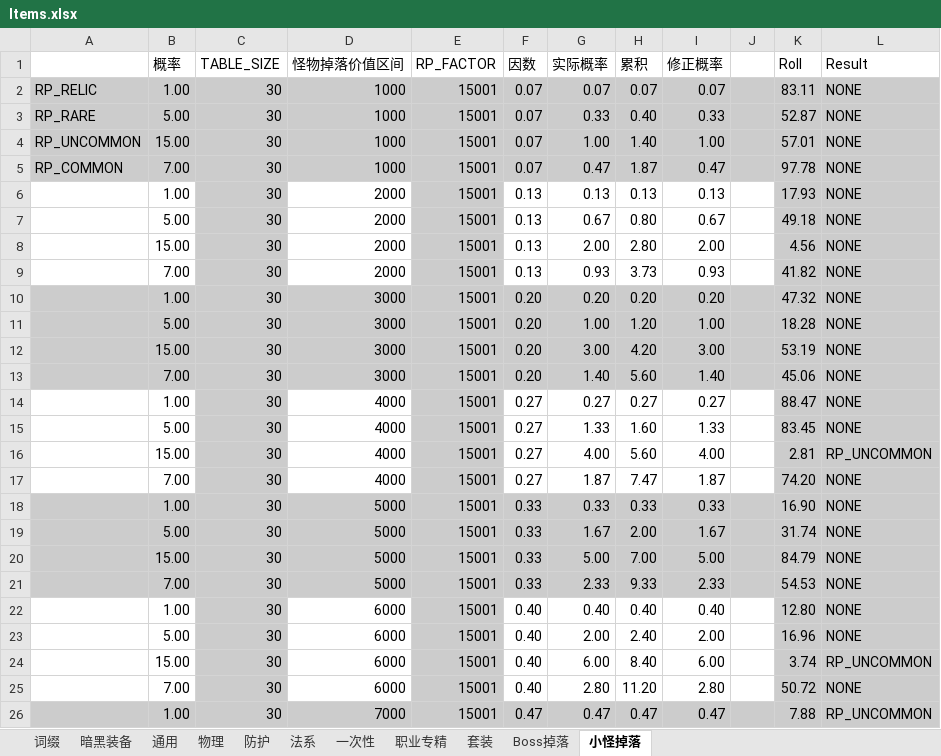
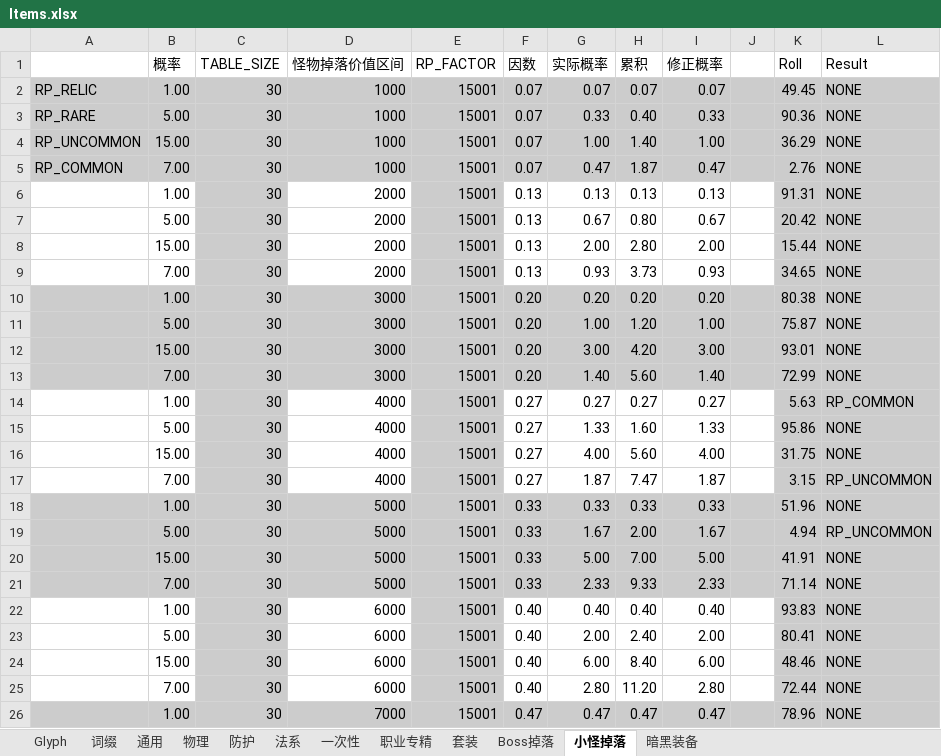
Before and after one commit to yatyricky/Zulaman-WE, an Excel workbook: dev/Items.xlsx, sheet 小怪掉落, drawn as a sheet; only a part is shown; values as stored, in another font and other column widths than the file's, no borders; conditional formats not drawn; the diff covers the shown part only; the diff names each change by its address in the sheet, - before the commit and + after, or states it on an @@ line.

```diff
--- a/dev/Items.xlsx (sheet 小怪掉落)
+++ b/dev/Items.xlsx (sheet 小怪掉落)
+sheet tab: Glyph
@@ sheet tab order changed: Glyph | 词缀 | 通用 | 物理 | 防护 | 法系 | 一次性 | 职业专精 | 套装 | Boss掉落 | 小怪掉落 | 暗黑装备 @@
-K2 (Roll): 83.11
+K2 (Roll): 49.45
-K3 (Roll): 52.87
+K3 (Roll): 90.36
-K4 (Roll): 57.01
+K4 (Roll): 36.29
-K5 (Roll): 97.78
+K5 (Roll): 2.76
-K6 (Roll): 17.93
+K6 (Roll): 91.31
-K7 (Roll): 49.18
+K7 (Roll): 20.42
-K8 (Roll): 4.56
+K8 (Roll): 15.44
-K9 (Roll): 41.82
+K9 (Roll): 34.65
-K10 (Roll): 47.32
+K10 (Roll): 80.38
-K11 (Roll): 18.28
+K11 (Roll): 75.87
-K12 (Roll): 53.19
+K12 (Roll): 93.01
-K13 (Roll): 45.06
+K13 (Roll): 72.99
-K14 (Roll): 88.47
+K14 (Roll): 5.63
-L14 (Result): NONE
+L14 (Result): RP_COMMON
-K15 (Roll): 83.45
+K15 (Roll): 95.86
-K16 (Roll): 2.81
+K16 (Roll): 31.75
-L16 (Result): RP_UNCOMMON
+L16 (Result): NONE
-K17 (Roll): 74.20
+K17 (Roll): 3.15
-L17 (Result): NONE
+L17 (Result): RP_UNCOMMON
-K18 (Roll): 16.90
+K18 (Roll): 51.96
-K19 (Roll): 31.74
+K19 (Roll): 4.94
-L19 (Result): NONE
+L19 (Result): RP_UNCOMMON
-K20 (Roll): 84.79
+K20 (Roll): 41.91
-K21 (Roll): 54.53
+K21 (Roll): 71.14
-K22 (Roll): 12.80
+K22 (Roll): 93.83
-K23 (Roll): 16.96
+K23 (Roll): 80.41
-K24 (Roll): 3.74
+K24 (Roll): 48.46
-L24 (Result): RP_UNCOMMON
+L24 (Result): NONE
-K25 (Roll): 50.72
+K25 (Roll): 72.44
-K26 (Roll): 7.88
+K26 (Roll): 78.96
-L26 (Result): RP_UNCOMMON
+L26 (Result): NONE
```
Also changed, not shown: 96 edited cells elsewhere in this sheet, dev/Abilities.xlsm, 1 other file.
